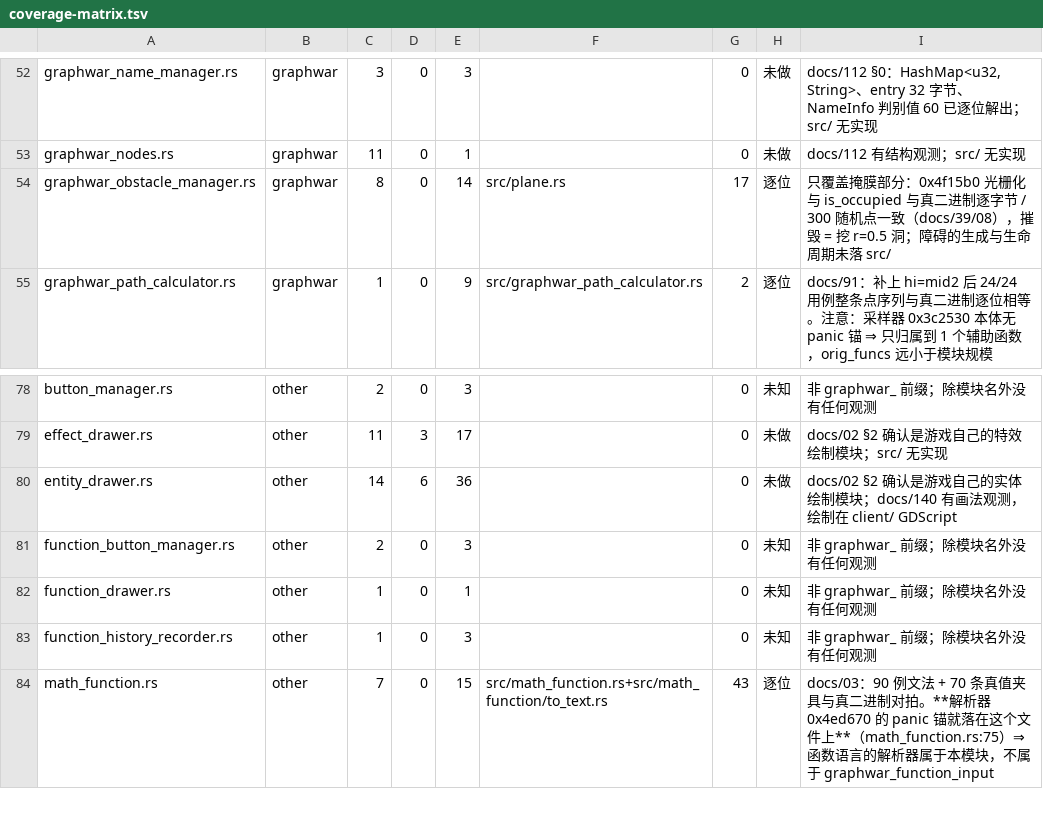
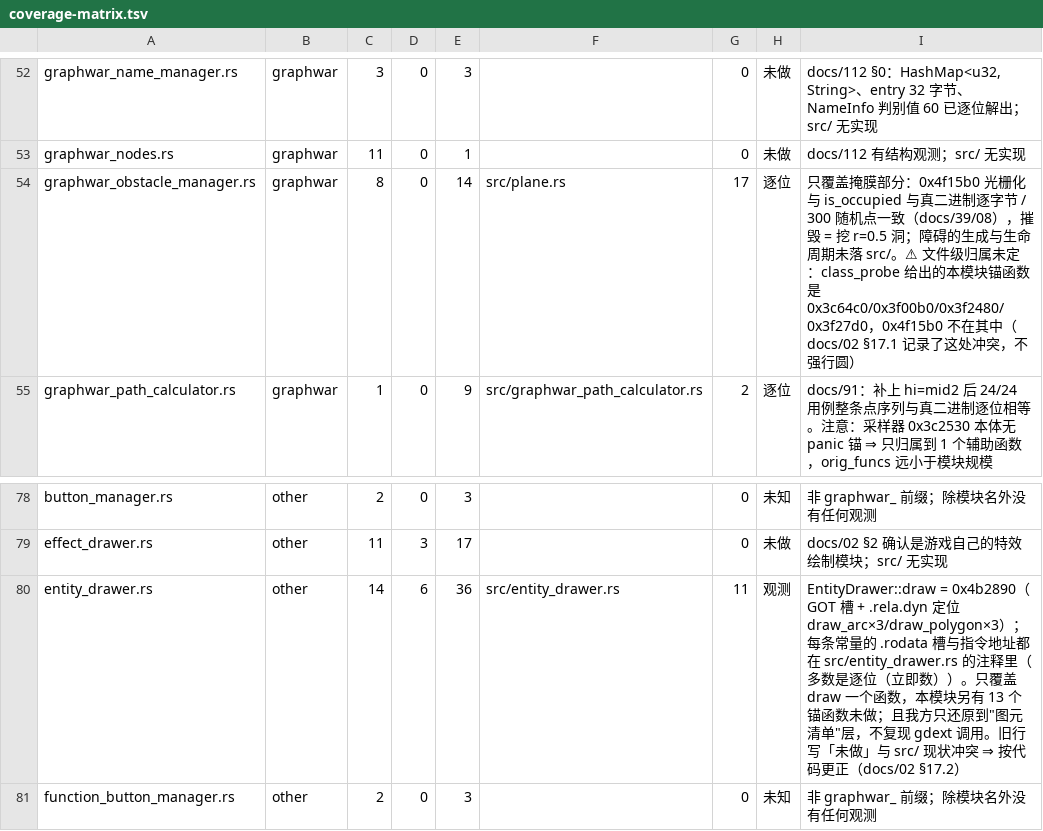
Before and after one commit to Cmd-GZ/graphwar2-rebuild, a TSV file: docs/coverage-matrix.tsv, drawn as a sheet; only a part is shown, gaps mark what is left out; the shorter side is filled out with more unchanged rows.

Commit message:
docs(coverage): 两行矩阵旧账按「代码现状 + 锚点」更正
① `entity_drawer.rs`：`src/entity_drawer.rs` 已经存在（`EntityDrawer::draw` = 0x4b2890，
每条常量带 .rodata 槽与指令地址，tests/entity_drawer.rs 11 条），旧行却写「未做」。
按代码改成「观测」，并在 evidence 里写清**只覆盖 draw 一个函数**（本模块另有 13 个锚函数未做）、
且我方只到"图元清单"层 —— 与 obstacle_manager/shot_calculator 那两行的口径一致。

② `graphwar_obstacle_manager.rs`：evidence 补上锚点冲突——`docs/02 §8/§14` 把 0x4f15b0 记在
本模块名下（依据是**已作废**的 .eh_frame 边界），而 class_probe 给出的本模块锚函数是
0x3c64c0/0x3f00b0/0x3f2480/0x3f27d0。两处都说，不强行圆。

顺带：`docs/00-status.md` 的进度尺跟着重算（已实现 147 → 161，逐位 98 / 观测 63），
并在 entity_drawer 那一行标注 1/14 的覆盖面，避免把 13 个未做函数算进"已实现"。

验证：`python3 tools/coverage_matrix.py --check` OK；cargo test 408 全绿。

```diff
--- a/docs/coverage-matrix.tsv
+++ b/docs/coverage-matrix.tsv
@@ -53,3 +53,3 @@ graphwar_name_manager.rs	graphwar	3	0	3		0	未做	docs/112 §0：HashMap<u32, St
 graphwar_nodes.rs	graphwar	11	0	1		0	未做	docs/112 有结构观测；src/ 无实现
-graphwar_obstacle_manager.rs	graphwar	8	0	14	src/plane.rs	17	逐位	只覆盖掩膜部分：0x4f15b0 光栅化与 is_occupied 与真二进制逐字节 / 300 随机点一致（docs/39/08），摧毁 = 挖 r=0.5 洞；障碍的生成与生命周期未落 src/
+graphwar_obstacle_manager.rs	graphwar	8	0	14	src/plane.rs	17	逐位	只覆盖掩膜部分：0x4f15b0 光栅化与 is_occupied 与真二进制逐字节 / 300 随机点一致（docs/39/08），摧毁 = 挖 r=0.5 洞；障碍的生成与生命周期未落 src/。⚠ 文件级归属未定：class_probe 给出的本模块锚函数是 0x3c64c0/0x3f00b0/0x3f2480/0x3f27d0，0x4f15b0 不在其中（docs/02 §17.1 记录了这处冲突，不强行圆）
 graphwar_path_calculator.rs	graphwar	1	0	9	src/graphwar_path_calculator.rs	2	逐位	docs/91：补上 hi=mid2 后 24/24 用例整条点序列与真二进制逐位相等。注意：采样器 0x3c2530 本体无 panic 锚 ⇒ 只归属到 1 个辅助函数，orig_funcs 远小于模块规模
@@ -79,3 +79,3 @@ button_manager.rs	other	2	0	3		0	未知	非 graphwar_ 前缀；除模块名外
 effect_drawer.rs	other	11	3	17		0	未做	docs/02 §2 确认是游戏自己的特效绘制模块；src/ 无实现
-entity_drawer.rs	other	14	6	36		0	未做	docs/02 §2 确认是游戏自己的实体绘制模块；docs/140 有画法观测，绘制在 client/ GDScript
+entity_drawer.rs	other	14	6	36	src/entity_drawer.rs	11	观测	EntityDrawer::draw = 0x4b2890（GOT 槽 + .rela.dyn 定位 draw_arc×3/draw_polygon×3）；每条常量的 .rodata 槽与指令地址都在 src/entity_drawer.rs 的注释里（多数是逐位（立即数））。只覆盖 draw 一个函数，本模块另有 13 个锚函数未做；且我方只还原到"图元清单"层，不复现 gdext 调用。旧行写「未做」与 src/ 现状冲突 ⇒ 按代码更正（docs/02 §17.2）
 function_button_manager.rs	other	2	0	3		0	未知	非 graphwar_ 前缀；除模块名外没有任何观测
```
Also changed, not shown: 3 other files.
